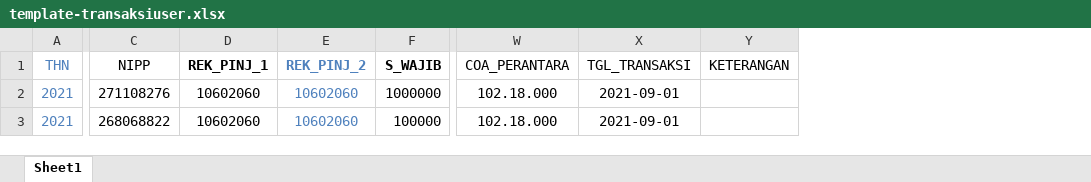
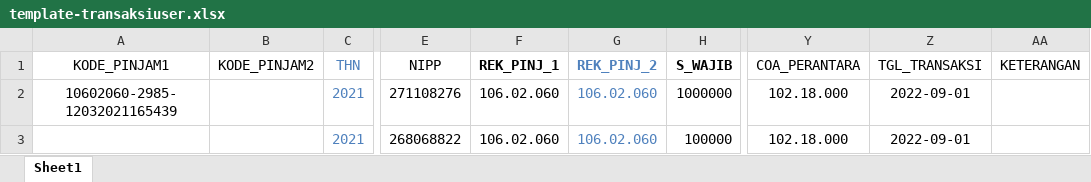
Before and after one commit to ptbtb/simpin, an Excel workbook: public/template-excel/template-transaksiuser.xlsx, sheet Sheet1, drawn as a sheet; only a part is shown, gaps mark what is left out; values as stored, in another font and other column widths than the file's, no borders; addresses are those after the commit; the diff names each change by its address in the sheet, - before the commit and + after, or states it on an @@ line.

Commit message:
template transaksi user update

```diff
--- a/public/template-excel/template-transaksiuser.xlsx (sheet Sheet1)
+++ b/public/template-excel/template-transaksiuser.xlsx (sheet Sheet1)
+column A (KODE_PINJAM1), row 2: 10602060-2985-12032021165439
+column B (KODE_PINJAM2), empty
-F2:F3 (REK_PINJ_1): 10602060
+F2:F3 (REK_PINJ_1): 106.02.060
-G2:G3 (REK_PINJ_2): 10602060
+G2:G3 (REK_PINJ_2): 106.02.060
-Z2:Z3 (TGL_TRANSAKSI): 2021-09-01
+Z2:Z3 (TGL_TRANSAKSI): 2022-09-01
```
Also changed, not shown: formulas that keep their value, 3 other files.
